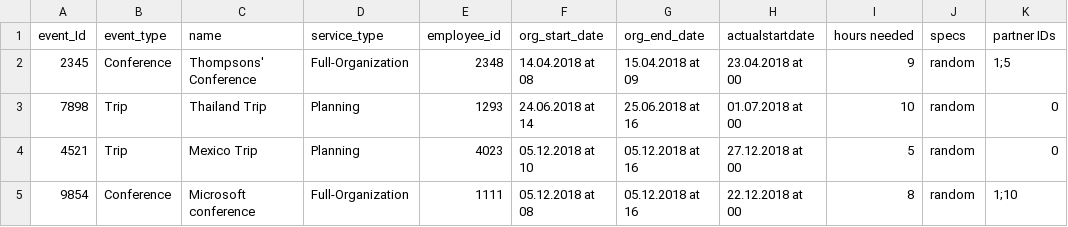
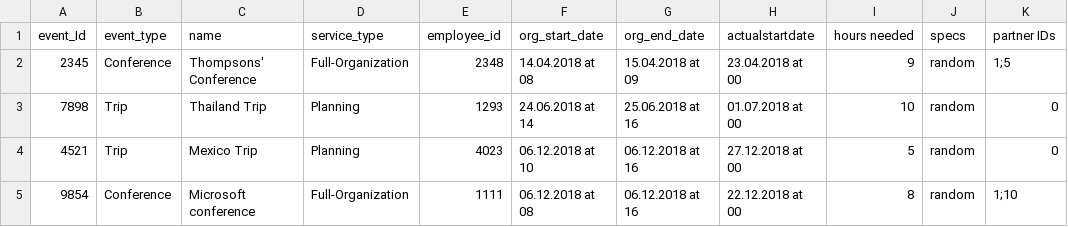
Before and after one commit to Royserg/HipHap, a CSV file: storage/events.csv, drawn as a sheet.

```diff
--- a/storage/events.csv
+++ b/storage/events.csv
@@ -3,3 +3,3 @@ event_Id,event_type,name,service_type,employee_id,org_start_date,org_end_date, a
 7898,Trip,Thailand Trip,Planning,1293,24.06.2018 at 14,25.06.2018 at 16,01.07.2018 at 00,10,random,0
-4521,Trip,Mexico Trip,Planning,4023,05.12.2018 at 10,05.12.2018 at 16,27.12.2018 at 00,5,random,0
-9854,Conference,Microsoft conference,Full-Organization,1111,05.12.2018 at 08,05.12.2018 at 16,22.12.2018 at 00,8,random,1;10
+4521,Trip,Mexico Trip,Planning,4023,06.12.2018 at 10,06.12.2018 at 16,27.12.2018 at 00,5,random,0
+9854,Conference,Microsoft conference,Full-Organization,1111,06.12.2018 at 08,06.12.2018 at 16,22.12.2018 at 00,8,random,1;10
```
Also changed, not shown: storage/employees.csv, 3 other files.
